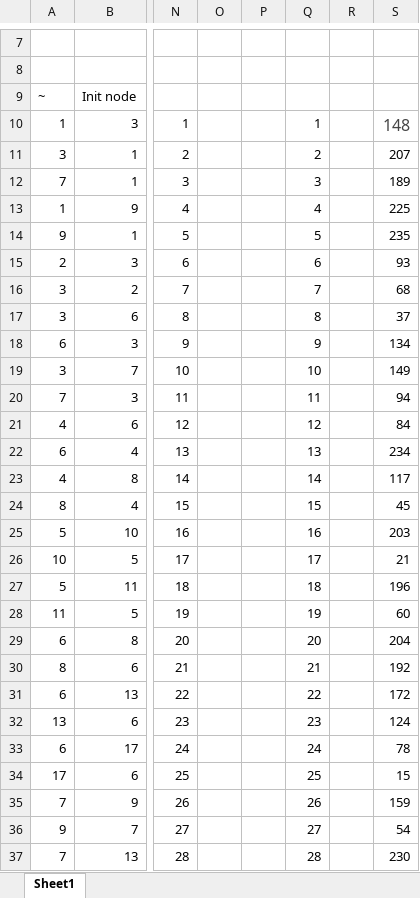
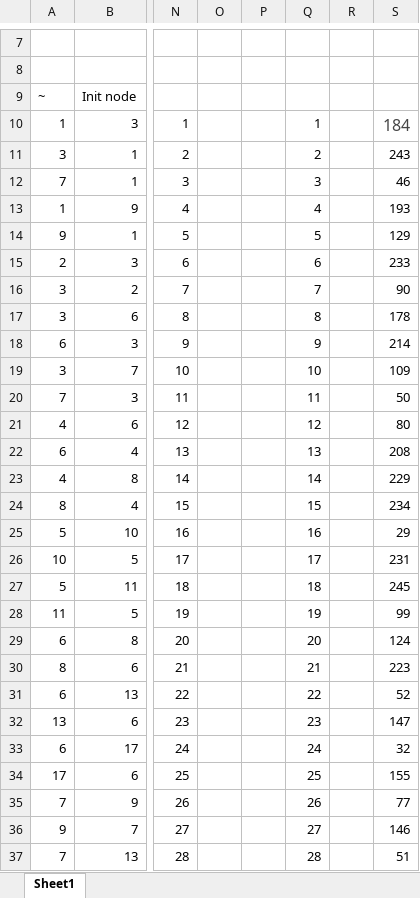
Before and after one commit to davidrey123/CNDP, an Excel workbook: data/EasternMassachusetts/EM_creation.xlsx, sheet Sheet1, drawn as a sheet; only a part is shown, gaps mark what is left out; values as stored, in another font and other column widths than the file's, no borders; the diff covers the shown part only; the diff names each change by its address in the sheet, - before the commit and + after, or states it on an @@ line.

```diff
--- a/data/EasternMassachusetts/EM_creation.xlsx (sheet Sheet1)
+++ b/data/EasternMassachusetts/EM_creation.xlsx (sheet Sheet1)
-S10: 148
+S10: 184
-S11: 207
+S11: 243
-S12: 189
+S12: 46
-S13: 225
+S13: 193
-S14: 235
+S14: 129
-S15: 93
+S15: 233
-S16: 68
+S16: 90
-S17: 37
+S17: 178
-S18: 134
+S18: 214
-S19: 149
+S19: 109
-S20: 94
+S20: 50
-S21: 84
+S21: 80
-S22: 234
+S22: 208
-S23: 117
+S23: 229
-S24: 45
+S24: 234
-S25: 203
+S25: 29
-S26: 21
+S26: 231
-S27: 196
+S27: 245
-S28: 60
+S28: 99
-S29: 204
+S29: 124
-S30: 192
+S30: 223
-S31: 172
+S31: 52
-S32: 124
+S32: 147
-S33: 78
+S33: 32
-S34: 15
+S34: 155
-S35: 159
+S35: 77
-S36: 54
+S36: 146
-S37: 230
+S37: 51
```
Also changed, not shown: 250 edited cells elsewhere in this sheet, formulas that keep their value, data/BerlinMitteCenter/BMC_creation.xlsx, data/SiouxFalls/SF_creation.xlsx, 20 other files.
